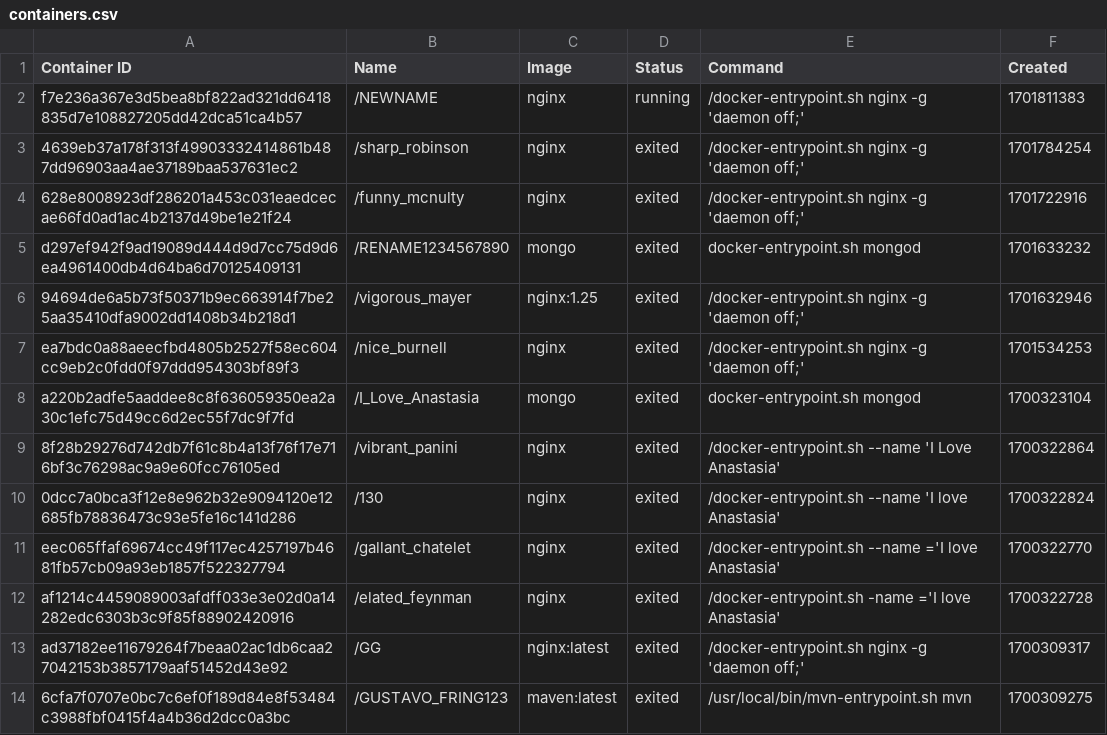
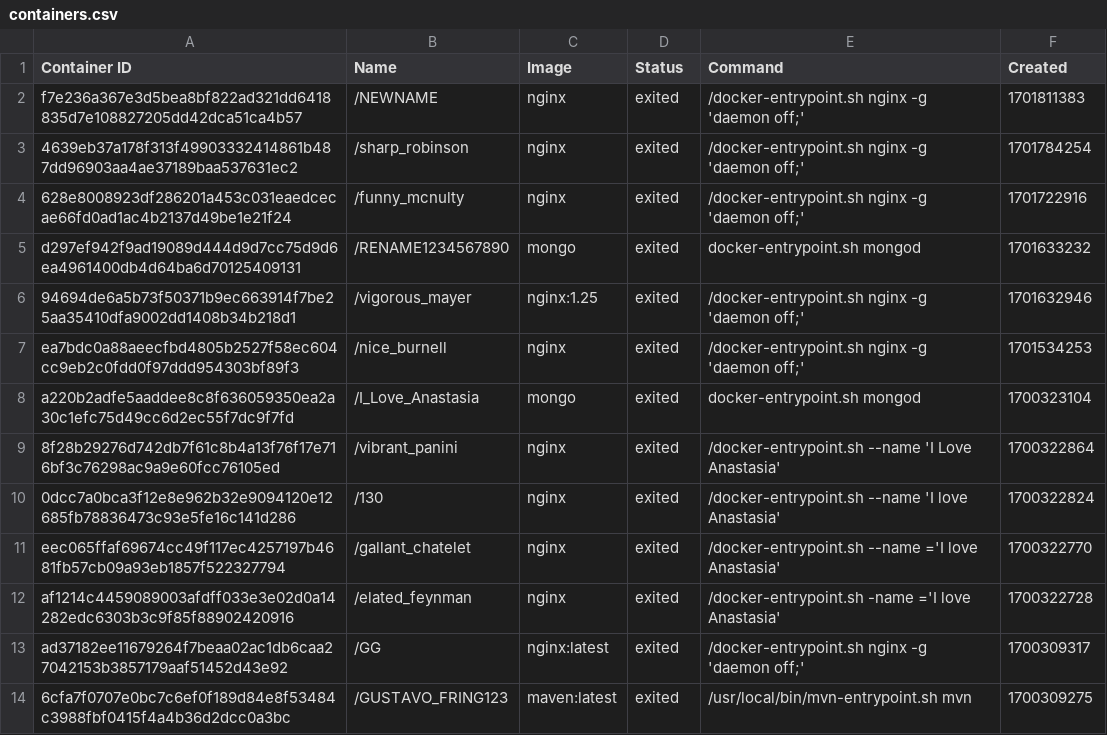
Before and after one commit to konstantopoulosk/MavenDocker-NullProject, a CSV file: containers.csv, drawn as a sheet.

```diff
--- a/containers.csv
+++ b/containers.csv
@@ -1,3 +1,3 @@
 "Container ID","Name","Image","Status","Command","Created"
-"f7e236a367e3d5bea8bf822ad321dd6418835d7e108827205dd42dca51ca4b57","/NEWNAME","nginx","running","/docker-entrypoint.sh nginx -g 'daemon off;'","1701811383"
+"f7e236a367e3d5bea8bf822ad321dd6418835d7e108827205dd42dca51ca4b57","/NEWNAME","nginx","exited","/docker-entrypoint.sh nginx -g 'daemon off;'","1701811383"
 "4639eb37a178f313f49903332414861b487dd96903aa4ae37189baa537631ec2","/sharp_robinson","nginx","exited","/docker-entrypoint.sh nginx -g 'daemon off;'","1701784254"
```
Also changed, not shown: 4 other files.
